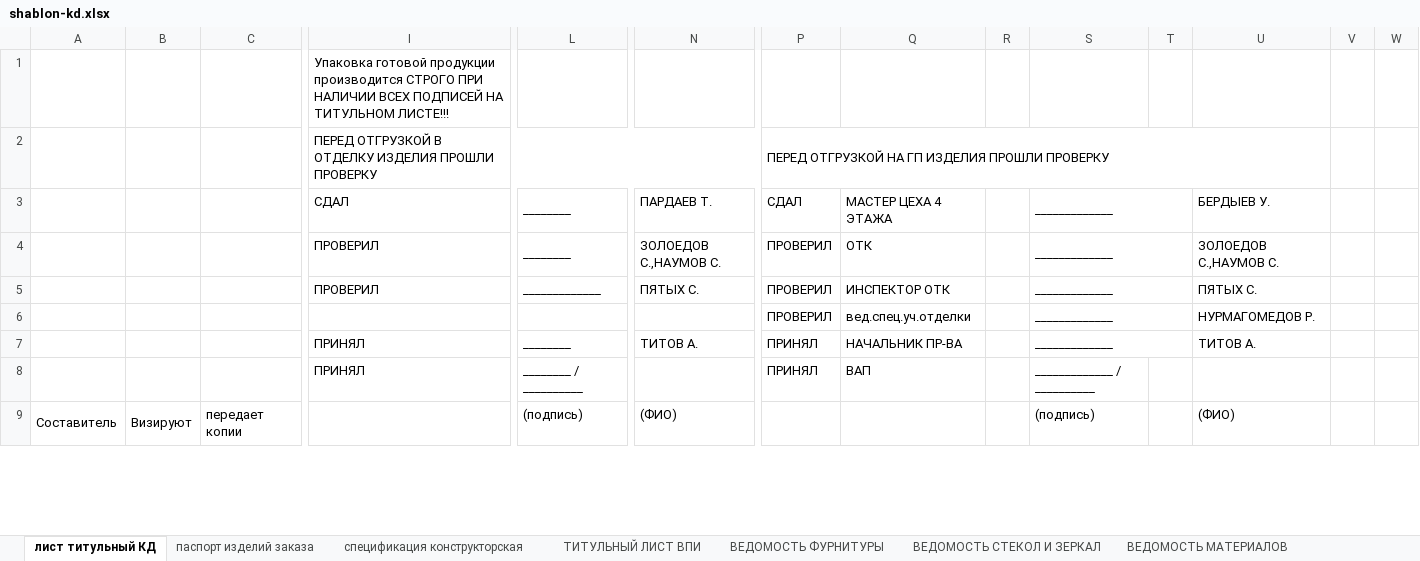
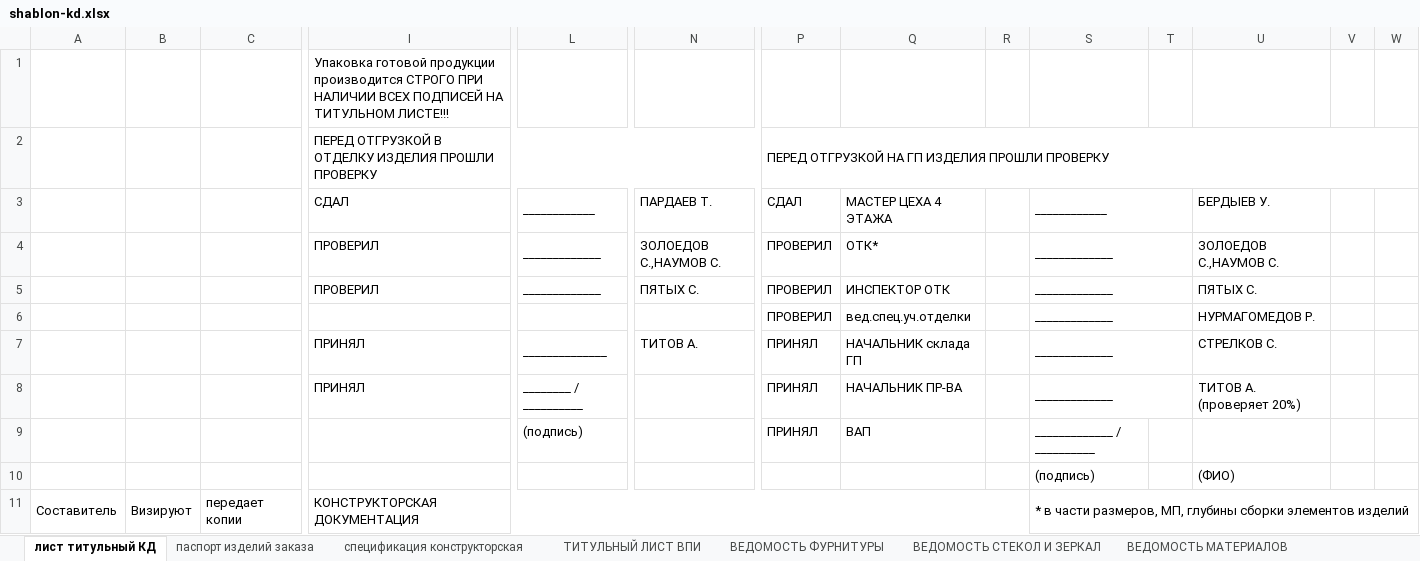
Before and after one commit to SergeyShishenko/test, an Excel workbook: dist/files/xls/shablon-kd.xlsx, sheet лист титульный КД, drawn as a sheet; only a part is shown, gaps mark what is left out; values as stored, in another font and other column widths than the file's, no cell formats; removed rows and columns are numbered as before the commit, all else as after; rows hold the shown columns only; the diff covers the shown part only; the diff names each change by its address in the sheet, - before the commit and + after, or states it on an @@ line.

```diff
--- a/dist/files/xls/shablon-kd.xlsx (sheet лист титульный КД)
+++ b/dist/files/xls/shablon-kd.xlsx (sheet лист титульный КД)
-P2:U2 merged
+P2:W2 merged
-L3: ________
+L3: ____________
-S3: _____________
+S3: ____________
-L4: ________
+L4: _____________
-Q4: ОТК
+Q4: ОТК*
-L7: ________
+L7: ______________
-Q7: НАЧАЛЬНИК ПР-ВА
+Q7: НАЧАЛЬНИК склада ГП
-U7: ТИТОВ А.
+U7: СТРЕЛКОВ С.
-Q8: ВАП
+Q8: НАЧАЛЬНИК ПР-ВА
-S8: _____________ / __________
+S8: _____________
+S8:T8 merged
-U8: (empty)
+U8: ТИТОВ А. (проверяет 20%)
+row 9:  |  |  |  | (подпись) |  | ПРИНЯЛ | ВАП |  | _____________ / __________
+row 10:  |  |  |  |  |  |  |  |  | (подпись) |  | (ФИО)
-A9:A11 merged
+A11:A13 merged
-B9:B11 merged
+B11:B13 merged
-C9:C11 merged
+C11:C13 merged
-I11: (empty)
+I11: КОНСТРУКТОРСКАЯ ДОКУМЕНТАЦИЯ
+I11:R11 merged
-L11: (подпись)
+L11: (empty)
-N11: (ФИО)
+N11: (empty)
-S11: (подпись)
+S11: * в части размеров, МП, глубины сборки элементов изделий
+S11:W11 merged
-U11: (ФИО)
+U11: (empty)
```
Also changed, not shown: 1 added row, 3 removed rows, 5 edited cells and merged cells elsewhere in this sheet, sheet ТИТУЛЬНЫЙ ЛИСТ ВПИ, cell formats, 3 other files.
